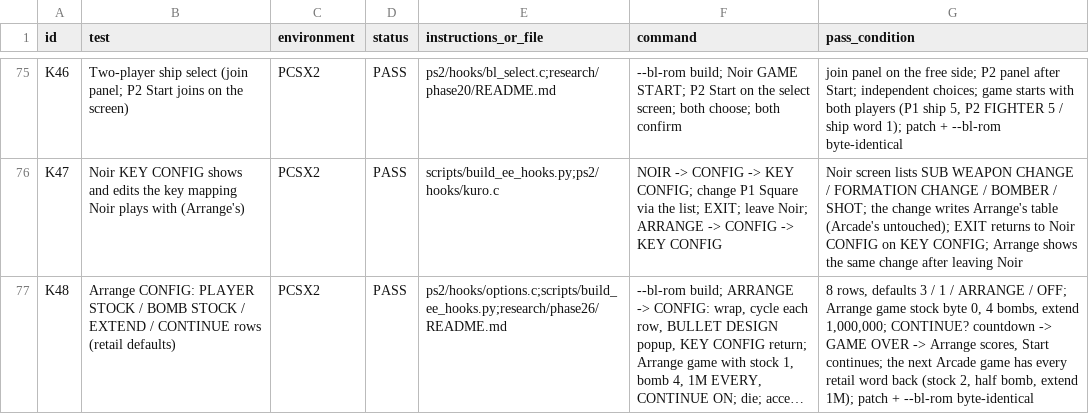
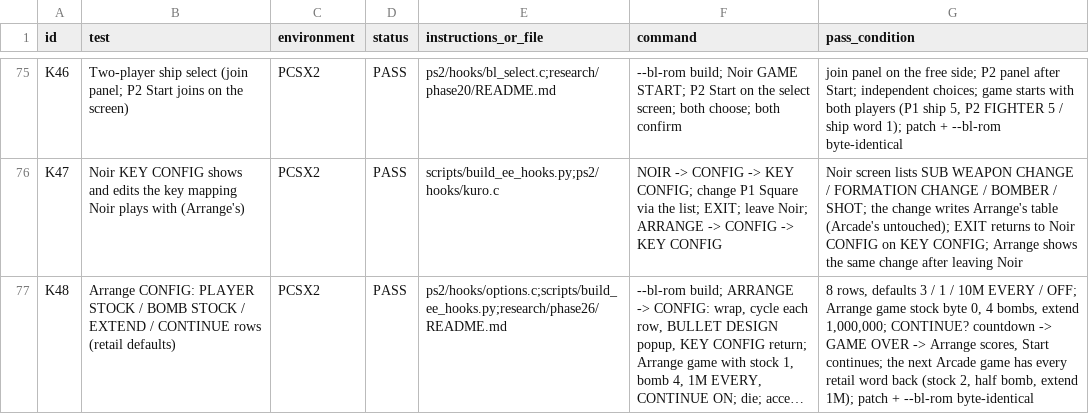
Before and after one commit to calcification/ibara-complete, a CSV file: TEST_MATRIX.csv, drawn as a sheet; only a part is shown, gaps mark what is left out; long unchanged cells end in …; the diff names each change by its address in the sheet, - before the commit and + after, or states it on an @@ line.

```diff
--- a/TEST_MATRIX.csv
+++ b/TEST_MATRIX.csv
-G77 (pass_condition): …1 / ARRANGE / OFF;…
+G77 (pass_condition): …1 / 10M EVERY / OFF;…
```
Also changed, not shown: 9 other files.
